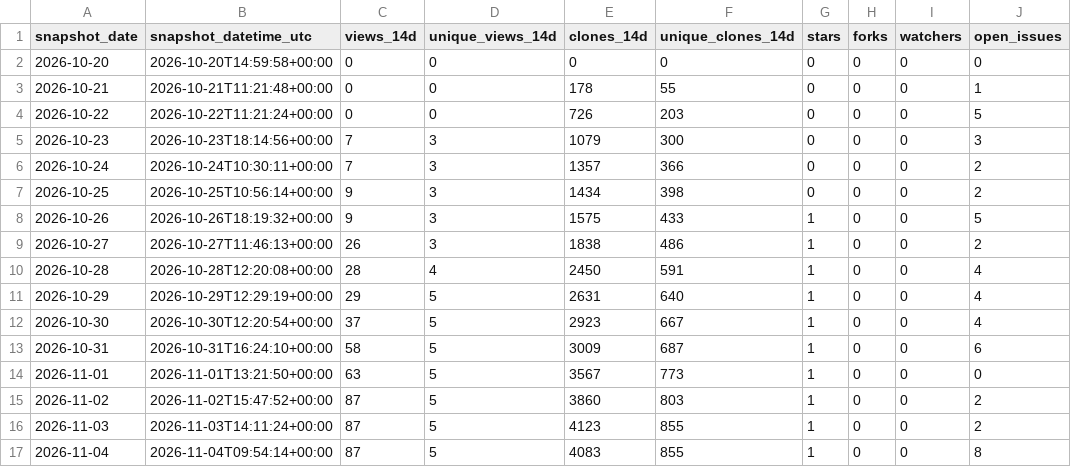
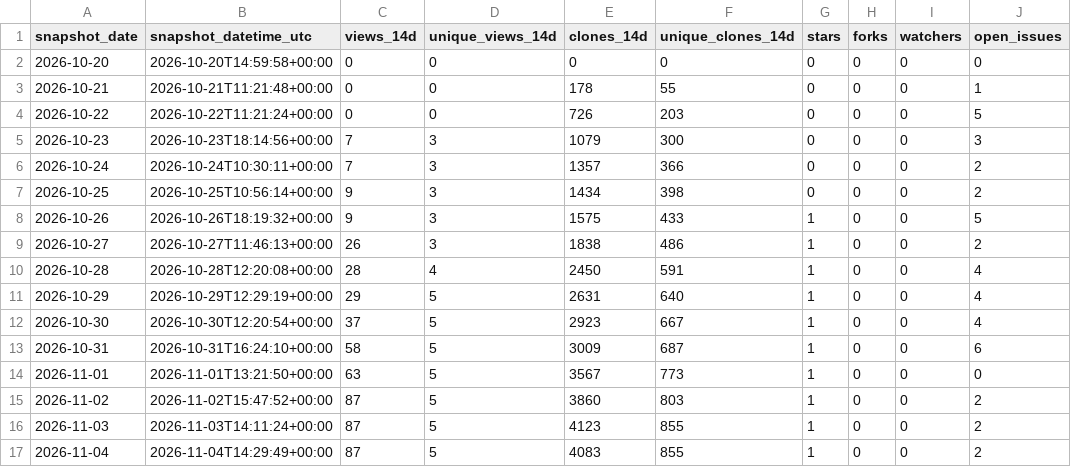
Before and after one commit to danielep71/K-Risk-Engines, a CSV file: data/traffic.csv, drawn as a sheet.

```diff
--- a/data/traffic.csv
+++ b/data/traffic.csv
@@ -16,2 +16,2 @@ snapshot_date,snapshot_datetime_utc,views_14d,unique_views_14d,clones_14d,unique
 2026-11-03,2026-11-03T14:11:24+00:00,87,5,4123,855,1,0,0,2
-2026-11-04,2026-11-04T09:54:14+00:00,87,5,4083,855,1,0,0,8
+2026-11-04,2026-11-04T14:29:49+00:00,87,5,4083,855,1,0,0,2
```
Also changed, not shown: data/traffic_daily.csv.
